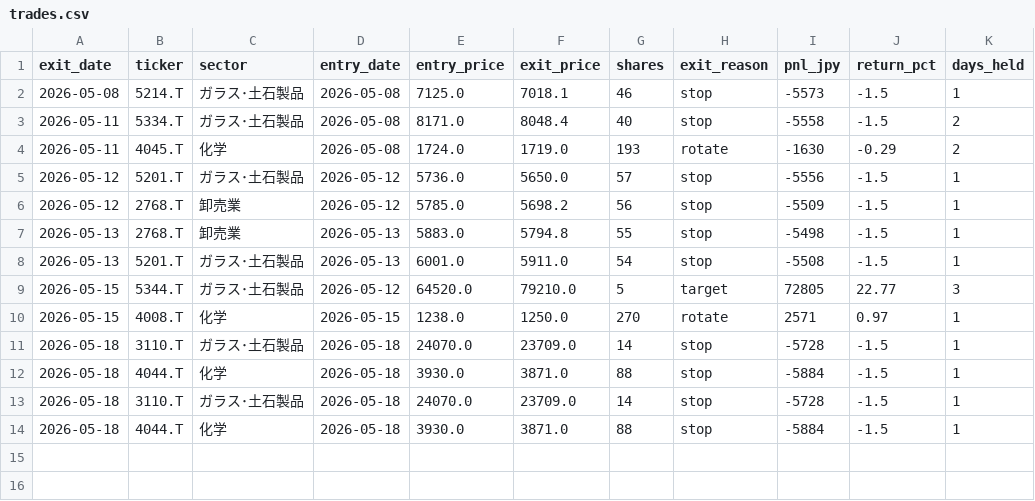
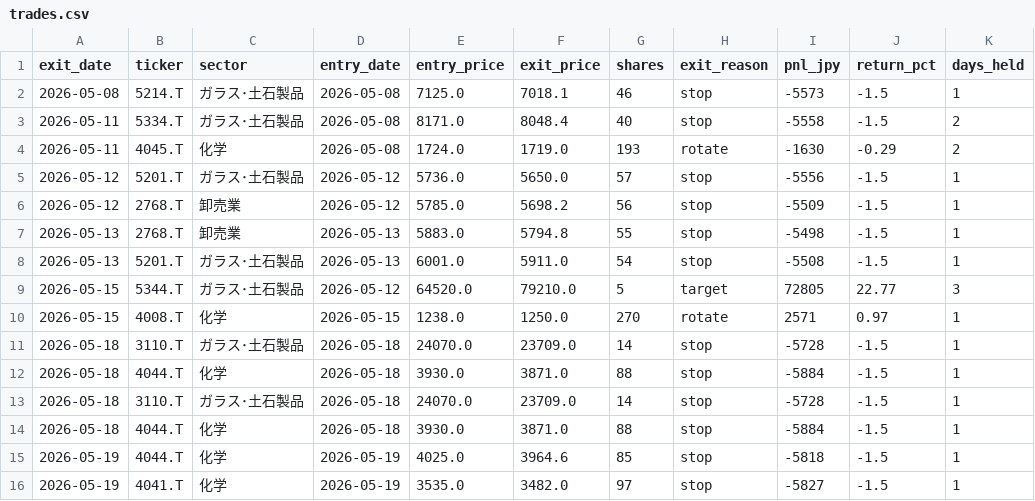
Before and after one commit to nemomasa13222-alt/FxCompany, a CSV file: japan_stocks/results/demo/trades.csv, drawn as a sheet.

Commit message:
demo: 2026-05-19 日次自動更新 [skip ci]

```diff
--- a/japan_stocks/results/demo/trades.csv
+++ b/japan_stocks/results/demo/trades.csv
@@ -14 +14,3 @@
 2026-05-18,4044.T,化学,2026-05-18,3930.0,3871.0,88,stop,-5884,-1.5,1
+2026-05-19,4044.T,化学,2026-05-19,4025.0,3964.6,85,stop,-5818,-1.5,1
+2026-05-19,4041.T,化学,2026-05-19,3535.0,3482.0,97,stop,-5827,-1.5,1
```
Also changed, not shown: japan_stocks/results/demo/pnl_history.csv, 2 other files.
